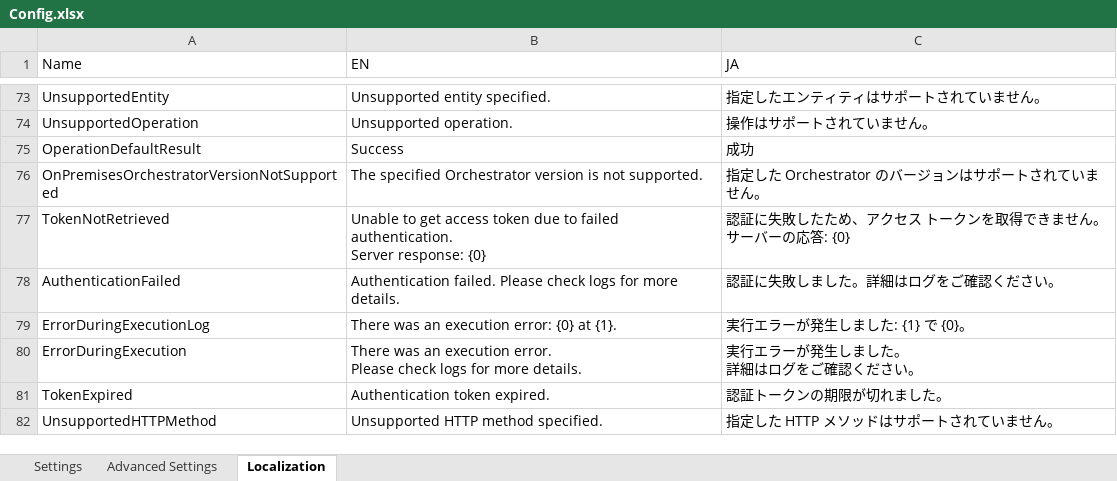
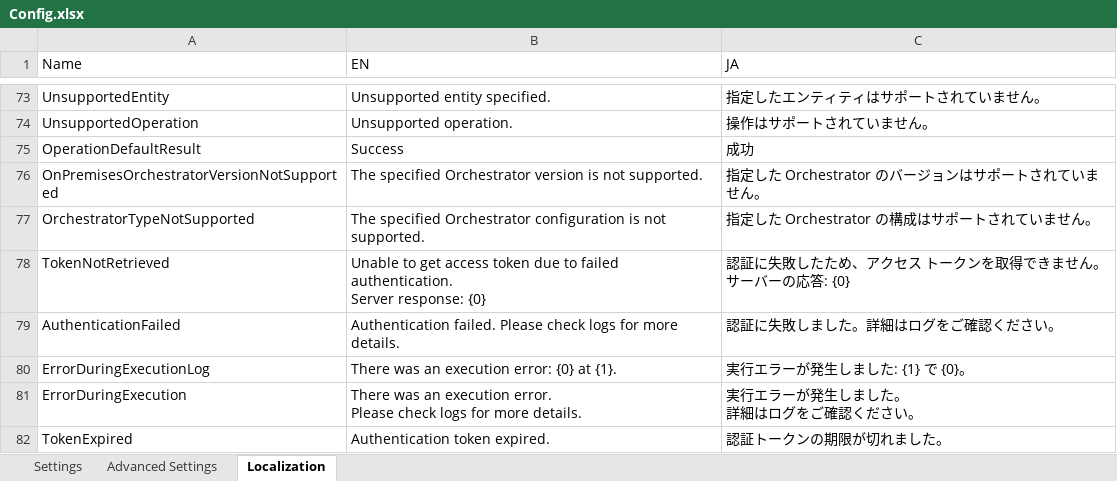
Before and after one commit to UiPath-Services/OrchestratorManager, an Excel workbook: Config.xlsx, sheet Localization, drawn as a sheet; only a part is shown, gaps mark what is left out; the shorter side is filled out with more unchanged rows; values as stored, in another font and other column widths than the file's, no borders; table styles not drawn; the diff names each change by its address in the sheet, - before the commit and + after, or states it on an @@ line.

Commit message:
Remember last Orchestrator type used

```diff
--- a/Config.xlsx (sheet Localization)
+++ b/Config.xlsx (sheet Localization)
+row 77: OrchestratorTypeNotSupported | The specified Orchestrator configuration is not supported. | 指定した Orchestrator の構成はサポートされていません。
```
Also changed, not shown: sheet Advanced Settings, sheet Settings, 2 other files.
